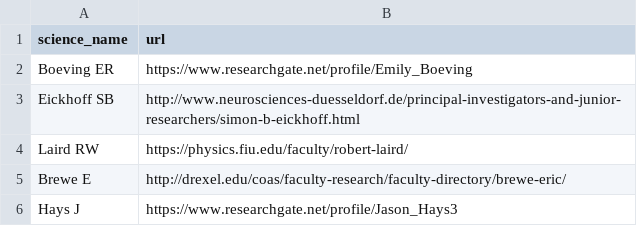
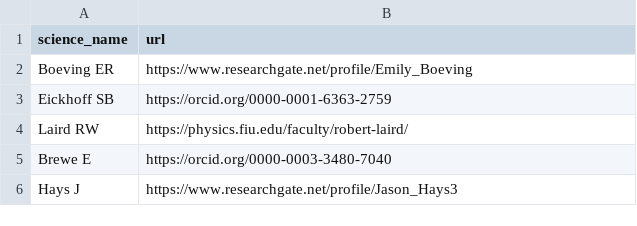
Before and after one commit to NBCLab/NBCLab.github.io, a CSV file: _data/collaborators.csv, drawn as a sheet.

Commit message:
Update collaborator links. Switch to ORCID when possible.

```diff
--- a/_data/collaborators.csv
+++ b/_data/collaborators.csv
@@ -2,5 +2,5 @@ science_name,url
 Boeving ER,https://www.researchgate.net/profile/Emily_Boeving
-Eickhoff SB,http://www.neurosciences-duesseldorf.de/principal-investigators-and-junior-researchers/simon-b-eickhoff.html
+Eickhoff SB,https://orcid.org/0000-0001-6363-2759
 Laird RW,https://physics.fiu.edu/faculty/robert-laird/
-Brewe E,http://drexel.edu/coas/faculty-research/faculty-directory/brewe-eric/
+Brewe E,https://orcid.org/0000-0003-3480-7040
 Hays J,https://www.researchgate.net/profile/Jason_Hays3
```
